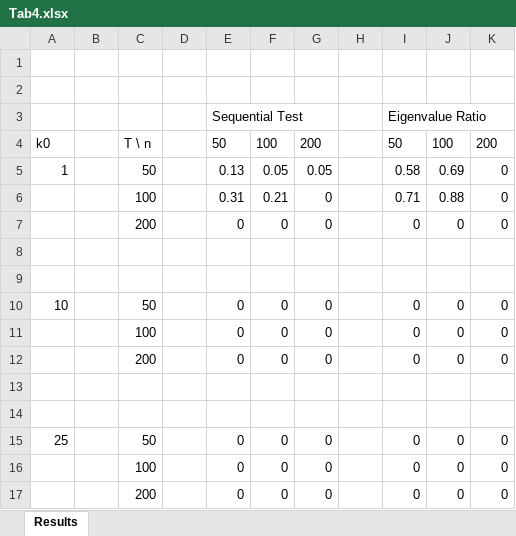
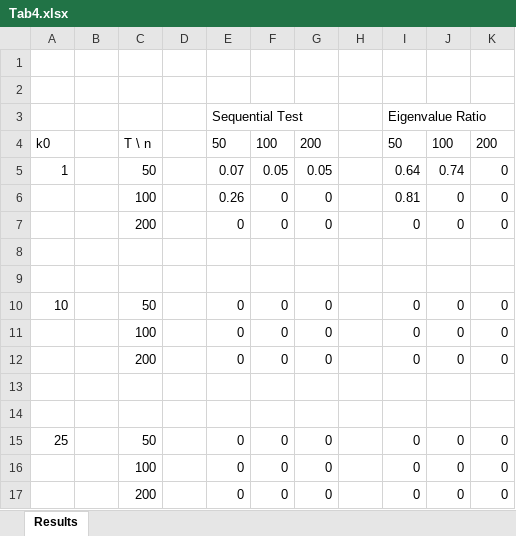
Before and after one commit to lmrolls/FMMDE_2025, an Excel workbook: code/codeForSimulations/Table4/Tab4.xlsx, sheet Results, drawn as a sheet; values as stored, in another font and other column widths than the file's, no borders; removed rows and columns are numbered as before the commit, all else as after; the diff names each change by its address in the sheet, - before the commit and + after, or states it on an @@ line.

```diff
--- a/code/codeForSimulations/Table4/Tab4.xlsx (sheet Results)
+++ b/code/codeForSimulations/Table4/Tab4.xlsx (sheet Results)
-E5: 0.13
+E5: 0.07
-I5: 0.58
+I5: 0.64
-J5: 0.69
+J5: 0.74
-row 6:  |  | 100 |  | 0.31 | 0.21 | 0 |  | 0.71 | 0.88 | 0
+row 6:  |  | 100 |  | 0.26 | 0 | 0 |  | 0.81 | 0 | 0
```
Also changed, not shown: 3 other files.
